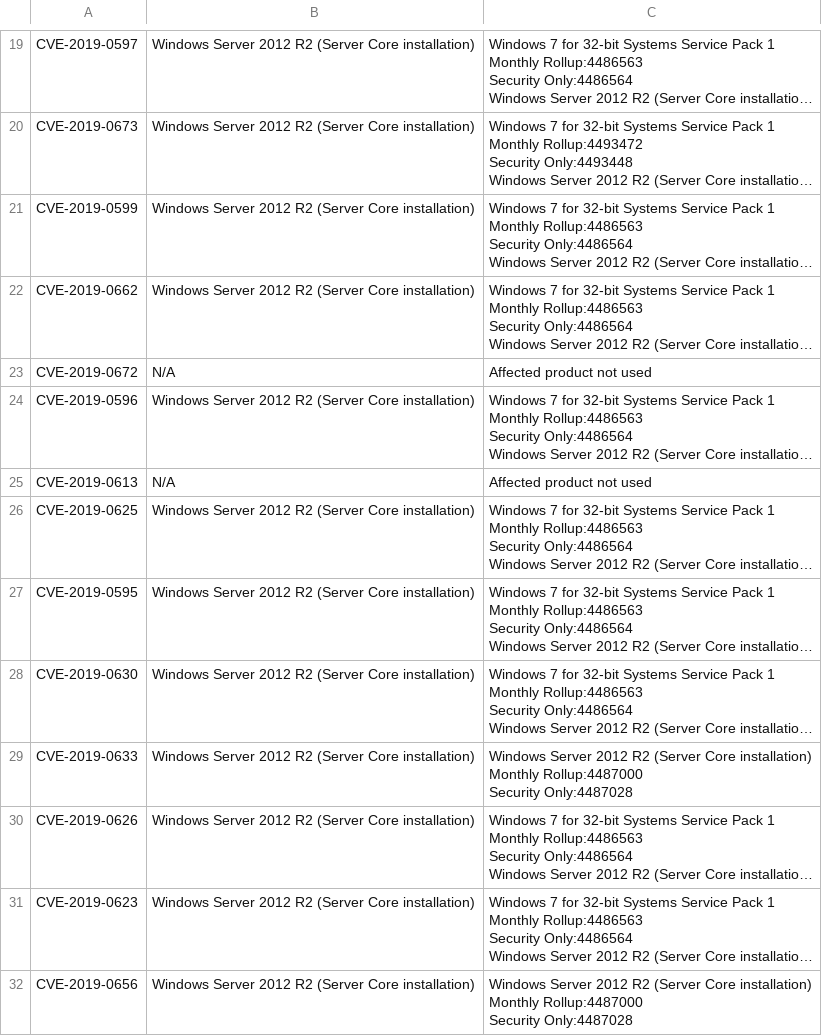
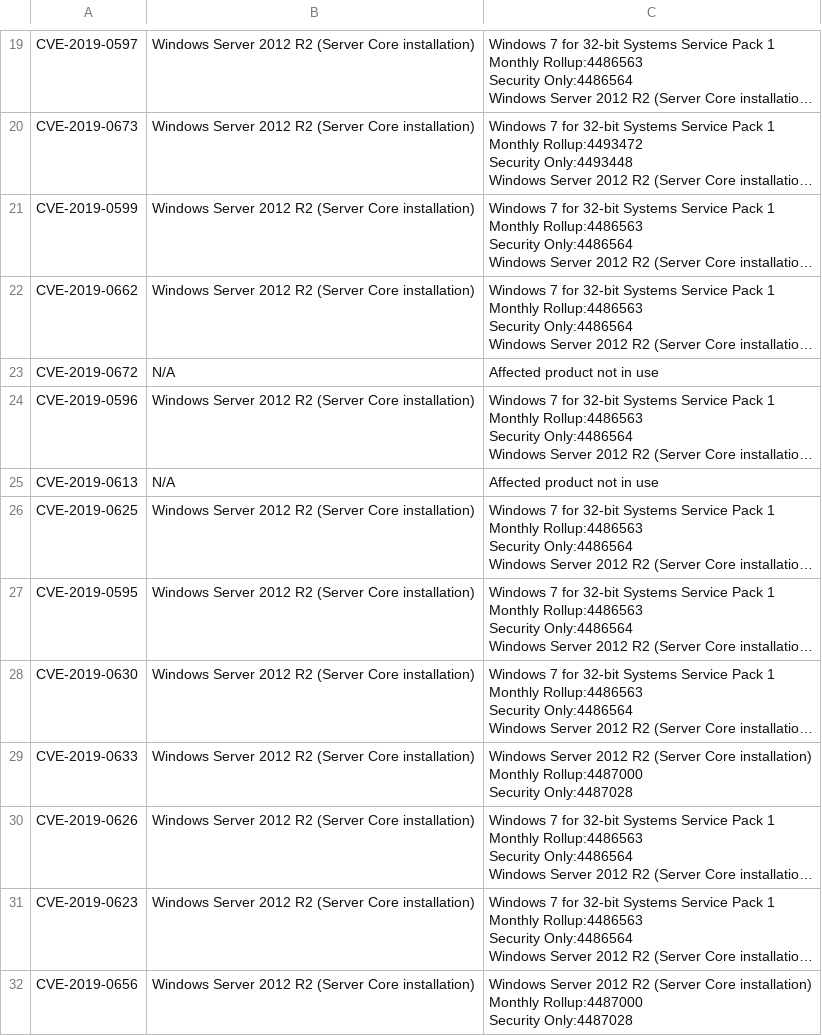
Before and after one commit to kkyick2/201907_mscvelookup, a CSV file: output.csv, drawn as a sheet; only a part is shown, gaps mark what is left out; long unchanged cells end in …; the diff covers the shown part only; the diff names each change by its address in the sheet, - before the commit and + after, or states it on an @@ line.

```diff
--- a/output.csv
+++ b/output.csv
-C23: Affected product not used
+C23: Affected product not in use
-C25: Affected product not used
+C25: Affected product not in use
```
Also changed, not shown: 14 edited cells elsewhere in this file, 2 other files.
